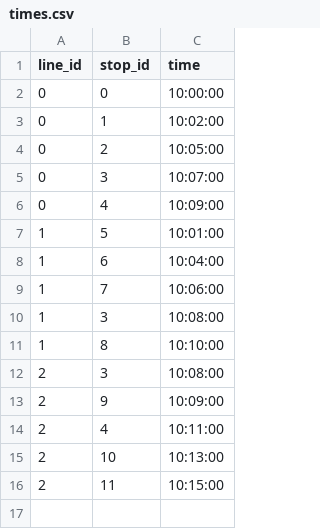
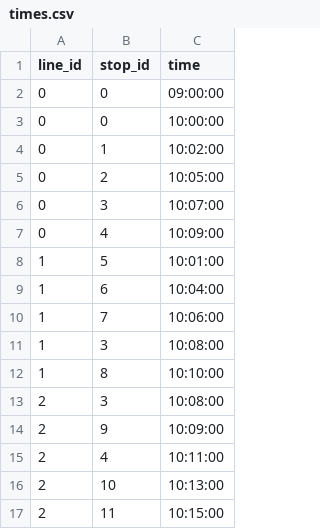
Before and after one commit to alt-ctrl-dev/public-transport-verspaetung-api, a CSV file: data/times.csv, drawn as a sheet; the diff names each change by its address in the sheet, - before the commit and + after, or states it on an @@ line.

Commit message:
Feature:
- Added code to find a vehicle for a given time and X & Y coordinates.
- Added test scripts to validate the vehicle infomation
- Added distance calcuator given two point (linear plane)
- Added test scripts to validate distance calculator

```diff
--- a/data/times.csv
+++ b/data/times.csv
+row 2: 0 | 0 | 09:00:00
```
Also changed, not shown: 7 other files.
